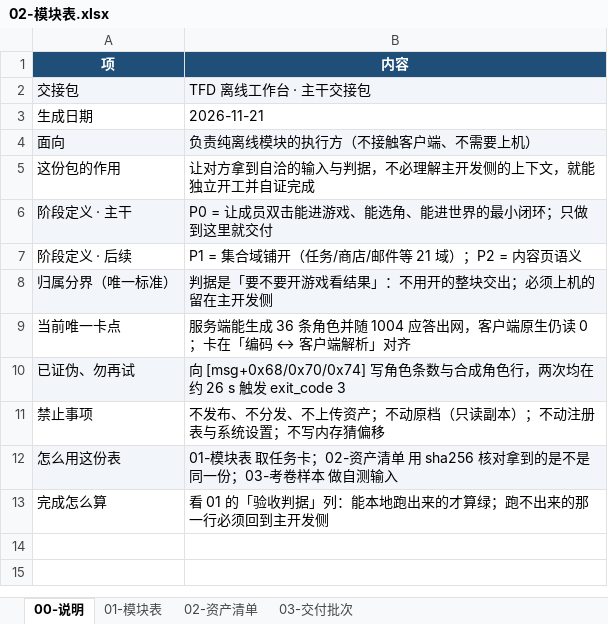
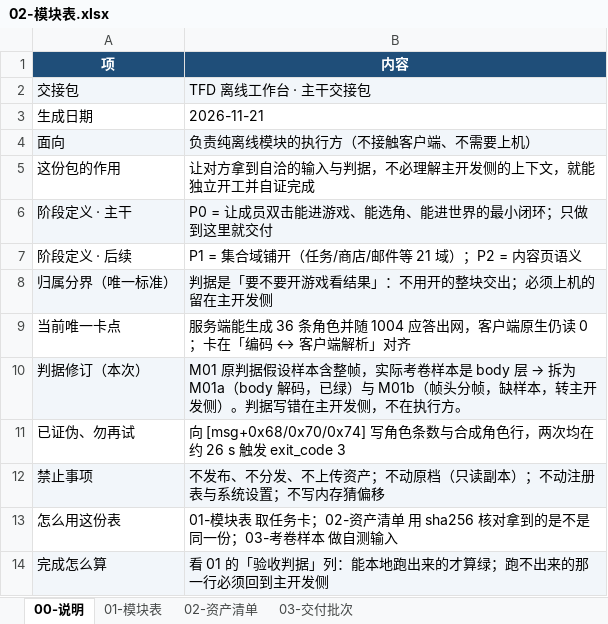
Before and after one commit to Auth3r/tfd-v50-workbench, an Excel workbook: handoff/02-模块表.xlsx, sheet 00-说明, drawn as a sheet; values as stored, in another font and other column widths than the file's, no borders; addresses are those after the commit; the diff names each change by its address in the sheet, - before the commit and + after, or states it on an @@ line.

Commit message:
handoff: M01 拆为 body 层与帧头层，M02-M04 放行
执行方回报 8 条请求 body 层全部解析通过，但完整帧 0/8，说明原判据默认样本含整帧，
而考卷样本实为 body 层字节（proc + payload）。判据层次写错在主开发侧。

- M01 拆为 M01a（body 解码，已判绿）与 M01b（帧头分帧，缺样本，转主开发侧）
- M00 现状更新为已判绿（70 测试通过 / 0 失败）
- M02 前置改指 M01a；M02-M04 判据不变，放行
- 新增 05-M01判据修订.md：新分层、放行范围、三条不要做

```diff
--- a/handoff/02-模块表.xlsx (sheet 00-说明)
+++ b/handoff/02-模块表.xlsx (sheet 00-说明)
+row 10: 判据修订（本次） | M01 原判据假设样本含整帧，实际考卷样本是 body 层 → 拆为 M01a（body 解码，已绿）与 M01b（帧头分帧，缺样本，转主开发侧）。判据写错在主开发侧，不在执行方。
-A11:B11 fill: #F2F6FA
+A11:B11 fill: none
-A12:B12 fill: none
+A12:B12 fill: #F2F6FA
-A13:B13 fill: #F2F6FA
+A13:B13 fill: none
-A14:B14 fill: none
+A14:B14 fill: #F2F6FA
```
Also changed, not shown: sheet 01-模块表, sheet 03-交付批次, 2 other files.
